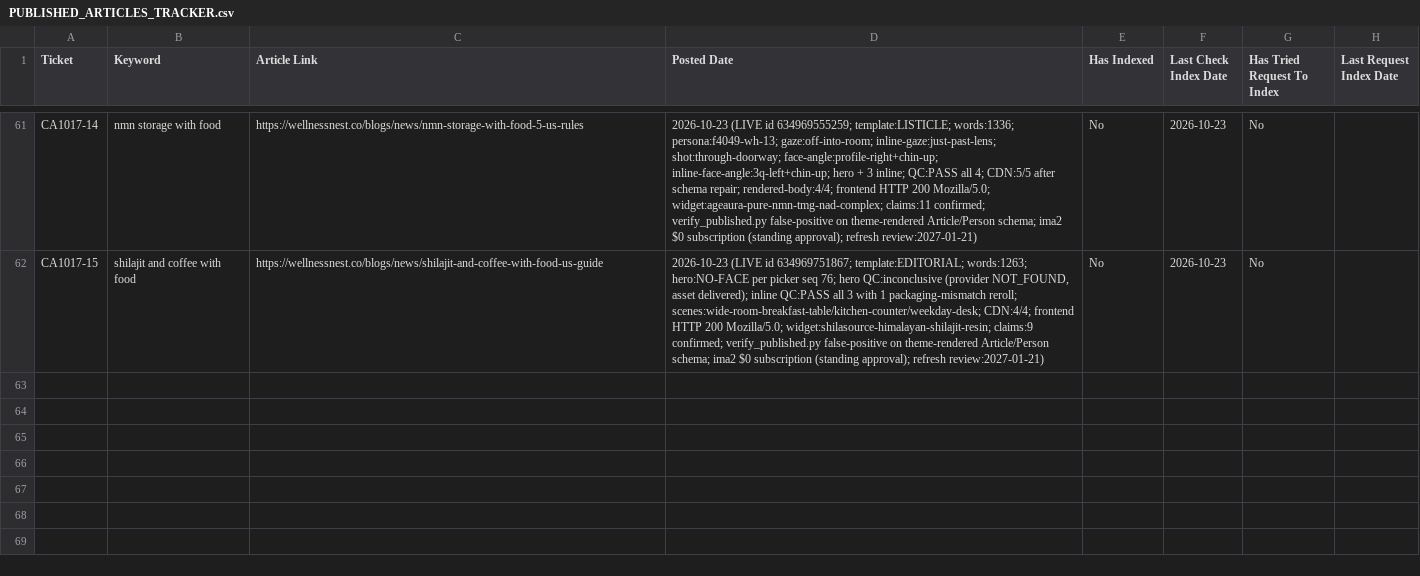
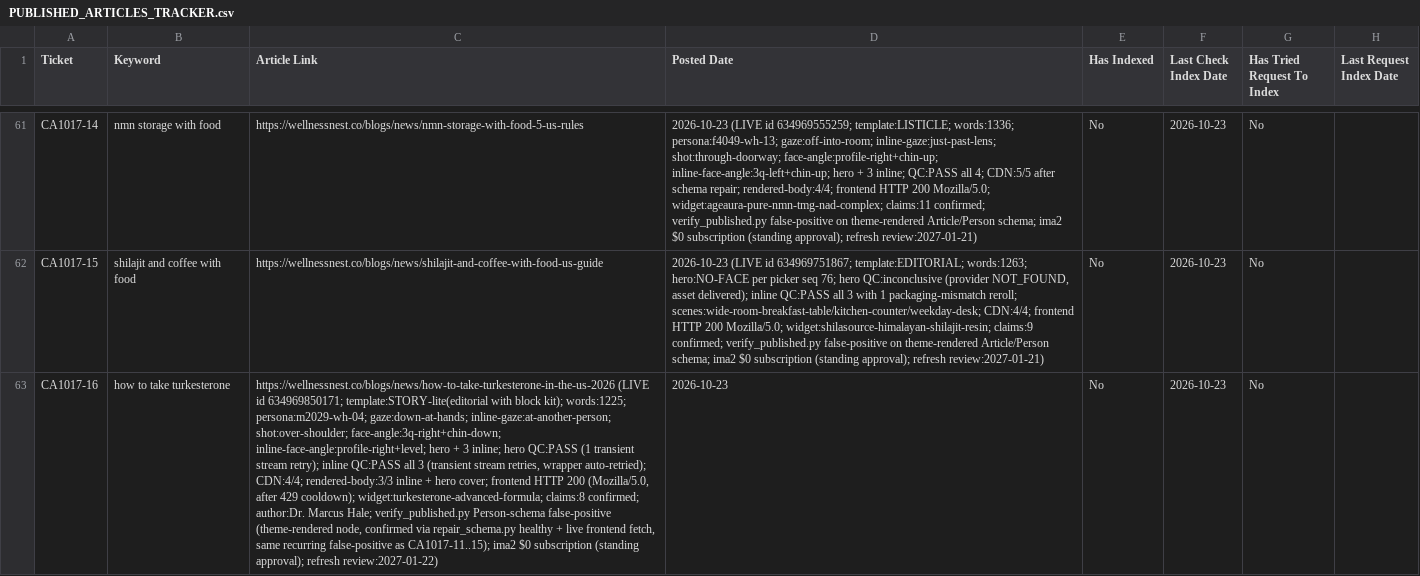
Before and after one commit to tuanquang269/genseo, a CSV file: PUBLISHED_ARTICLES_TRACKER.csv, drawn as a sheet; only a part is shown, gaps mark what is left out; the diff names each change by its address in the sheet, - before the commit and + after, or states it on an @@ line.

```diff
--- a/PUBLISHED_ARTICLES_TRACKER.csv
+++ b/PUBLISHED_ARTICLES_TRACKER.csv
+row 63: CA1017-16 | how to take turkesterone | https://wellnessnest.co/blogs/news/how-to-take-turkesterone-in-the-us-2026 (LIVE id 634969850171; template:STORY-lite(editorial with block kit); words:1225; persona:m2029-wh-04; gaze:down-at-hands; inline-gaze:at-another-person; shot:over-shoulder; face-angle:3q-right+chin-down; inline-face-angle:profile-right+level; hero + 3 inline; hero QC:PASS (1 transient stream retry); inline QC:PASS all 3 (transient stream retries, wrapper auto-retried); CDN:4/4; rendered-body:3/3 inline + hero cover; frontend HTTP 200 (Mozilla/5.0, after 429 cooldown); widget:turkesterone-advanced-formula; claims:8 confirmed; author:Dr. Marcus Hale; verify_published.py Person-schema false-positive (theme-rendered node, confirmed via repair_schema.py healthy + live frontend fetch, same recurring false-positive as CA1017-11..15); ima2 $0 subscription (standing approval); refresh review:2027-01-22) | 2026-10-23 | No | 2026-10-23 | No
```
Also changed, not shown: 2 other files.
